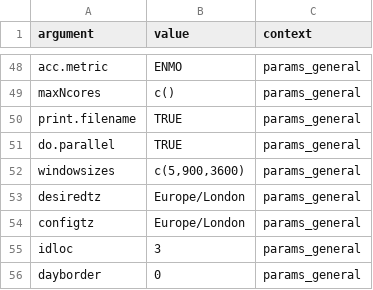
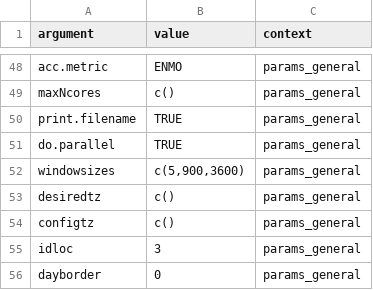
Before and after one commit to habitus-eu/HabitusGUI, a CSV file: inst/testfiles_ggir/config.csv, drawn as a sheet; only a part is shown, gaps mark what is left out.

Commit message:
set desiredtz and configtz to c() in configfile

```diff
--- a/inst/testfiles_ggir/config.csv
+++ b/inst/testfiles_ggir/config.csv
@@ -52,4 +52,4 @@
 "windowsizes","c(5,900,3600)","params_general"
-"desiredtz","Europe/London","params_general"
-"configtz","Europe/London","params_general"
+"desiredtz","c()","params_general"
+"configtz","c()","params_general"
 "idloc","3","params_general"
```
